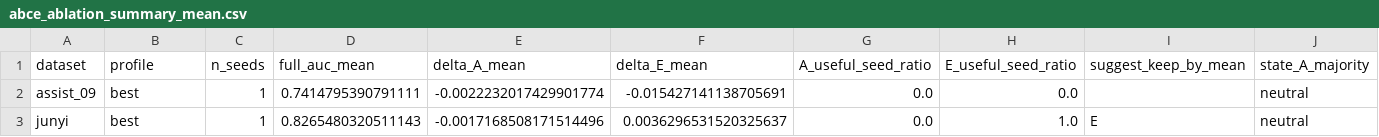
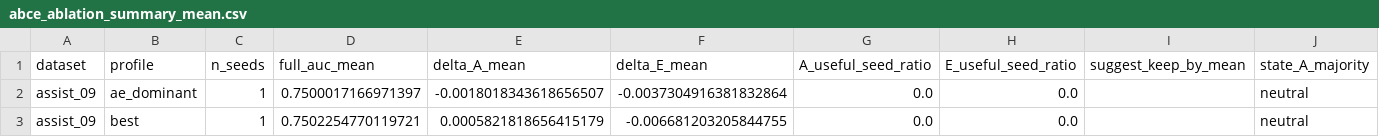
Before and after one commit to Zsh123456-BOOP/ConceptSkillCDM, a CSV file: results/abce_ablation_summary_mean.csv, drawn as a sheet; only a part is shown; removed rows and columns are numbered as before the commit, all else as after; rows hold the shown columns only; the diff names each change by its address in the sheet, - before the commit and + after, or states it on an @@ line.

```diff
--- a/results/abce_ablation_summary_mean.csv
+++ b/results/abce_ablation_summary_mean.csv
+row 2: assist_09 | ae_dominant | 1 | 0.7500017166971397 | -0.0018018343618656507 | -0.0037304916381832864 | 0.0 | 0.0 |  | neutral
-D3 (full_auc_mean): 0.7414795390791111
+D3 (full_auc_mean): 0.7502254770119721
-E3 (delta_A_mean): -0.0022232017429901774
+E3 (delta_A_mean): 0.0005821818656415179
-F3 (delta_E_mean): -0.015427141138705691
+F3 (delta_E_mean): -0.006681203205844755
-row 3: junyi | best | 1 | 0.8265480320511143 | -0.0017168508171514496 | 0.0036296531520325637 | 0.0 | 1.0 | E | neutral
```
Also changed, not shown: results/abce_ablation_summary.csv, results/experiment_results.csv, 8 other files.
